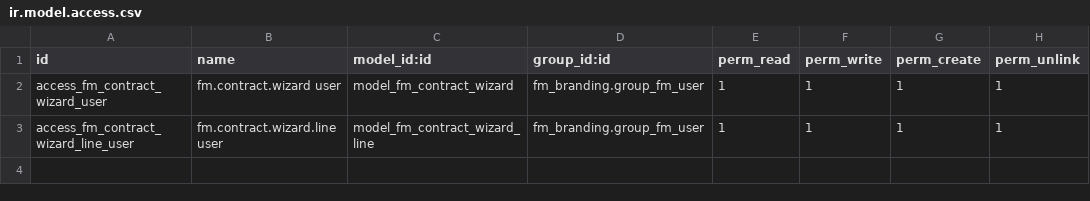
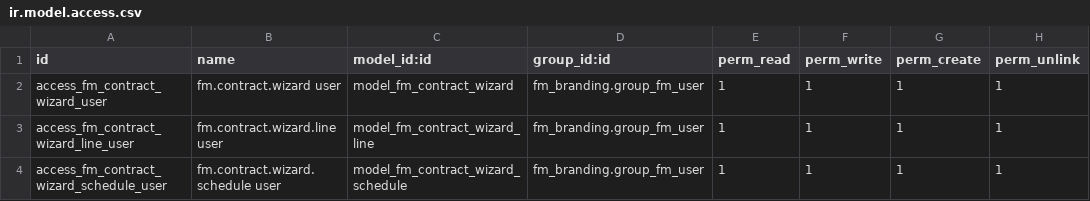
Before and after one commit to Core2Plus-odoo/Aabaan-Services, a CSV file: addons/fm_fsm/security/ir.model.access.csv, drawn as a sheet; the diff names each change by its address in the sheet, - before the commit and + after, or states it on an @@ line.

```diff
--- a/addons/fm_fsm/security/ir.model.access.csv
+++ b/addons/fm_fsm/security/ir.model.access.csv
+row 4: access_fm_contract_wizard_schedule_user | fm.contract.wizard.schedule user | model_fm_contract_wizard_schedule | fm_branding.group_fm_user | 1 | 1 | 1 | 1
```
Also changed, not shown: 5 other files.
